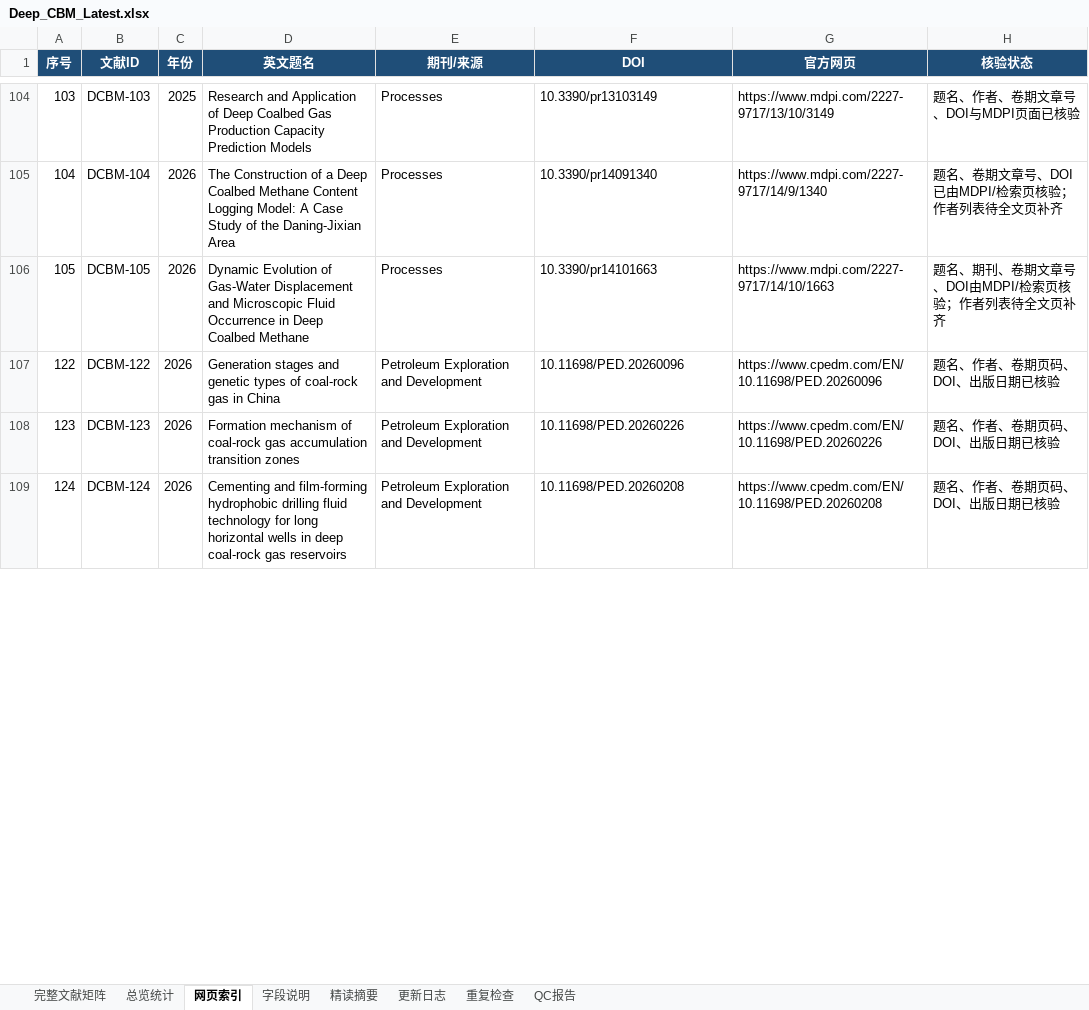
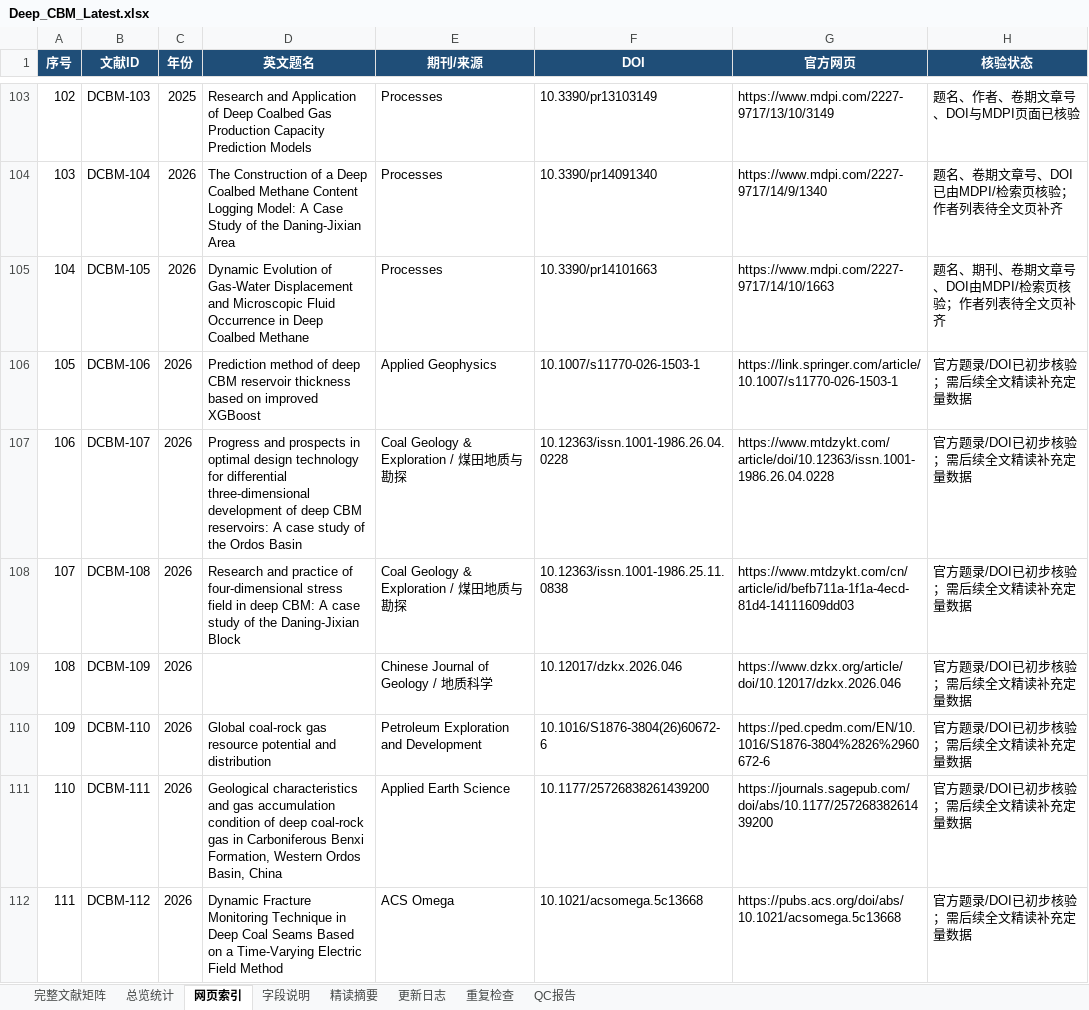
Before and after one commit to oncalemcnealdv3896-afk/Deep_CBM_Knowledge_Base, an Excel workbook: 00_Master/Deep_CBM_Latest.xlsx, sheet 网页索引, drawn as a sheet; only a part is shown, gaps mark what is left out; the shorter side is filled out with more unchanged rows; values as stored, in another font and other column widths than the file's, no borders; table styles not drawn; the diff covers the shown part only; the diff names each change by its address in the sheet, - before the commit and + after, or states it on an @@ line.

Commit message:
fix: remove 48 empty rows from master matrix, rebuild web index, fix EmptyCell bug
- Deleted 48 empty rows in 完整文献矩阵 (was 183, now 135 = 134 data + 1 header)
- Deleted 1 empty row in 总览统计
- Rebuilt 网页索引: complete 134 entries with all fields
- Fixed EmptyCell AttributeError in index_export._cell_val

```diff
--- a/00_Master/Deep_CBM_Latest.xlsx (sheet 网页索引)
+++ b/00_Master/Deep_CBM_Latest.xlsx (sheet 网页索引)
@@ column A (序号) renumbered from row 2 down @@
+row 106: 105 | DCBM-106 | 2026 | Prediction method of deep CBM reservoir thickness based on improved XGBoost | Applied Geophysics | 10.1007/s11770-026-1503-1 | https://link.springer.com/article/10.1007/s11770-026-1503-1 | 官方题录/DOI已初步核验；需后续全文精读补充定量数据
+row 107: 106 | DCBM-107 | 2026 | Progress and prospects in optimal design technology for differential three-dimensional development of deep CBM reservoirs: A case study of the Ordos Basin | Coal Geology & Exploration / 煤田地质与勘探 | 10.12363/issn.1001-1986.26.04.0228 | https://www.mtdzykt.com/article/doi/10.12363/issn.1001-1986.26.04.0228 | 官方题录/DOI已初步核验；需后续全文精读补充定量数据
+row 108: 107 | DCBM-108 | 2026 | Research and practice of four-dimensional stress field in deep CBM: A case study of the Daning-Jixian Block | Coal Geology & Exploration / 煤田地质与勘探 | 10.12363/issn.1001-1986.25.11.0838 | https://www.mtdzykt.com/cn/article/id/befb711a-1f1a-4ecd-81d4-14111609dd03 | 官方题录/DOI已初步核验；需后续全文精读补充定量数据
+row 109: 108 | DCBM-109 | 2026 |  | Chinese Journal of Geology / 地质科学 | 10.12017/dzkx.2026.046 | https://www.dzkx.org/article/doi/10.12017/dzkx.2026.046 | 官方题录/DOI已初步核验；需后续全文精读补充定量数据
+row 110: 109 | DCBM-110 | 2026 | Global coal-rock gas resource potential and distribution | Petroleum Exploration and Development | 10.1016/S1876-3804(26)60672-6 | https://ped.cpedm.com/EN/10.1016/S1876-3804%2826%2960672-6 | 官方题录/DOI已初步核验；需后续全文精读补充定量数据
+row 111: 110 | DCBM-111 | 2026 | Geological characteristics and gas accumulation condition of deep coal-rock gas in Carboniferous Benxi Formation, Western Ordos Basin, China | Applied Earth Science | 10.1177/25726838261439200 | https://journals.sagepub.com/doi/abs/10.1177/25726838261439200 | 官方题录/DOI已初步核验；需后续全文精读补充定量数据
+row 112: 111 | DCBM-112 | 2026 | Dynamic Fracture Monitoring Technique in Deep Coal Seams Based on a Time-Varying Electric Field Method | ACS Omega | 10.1021/acsomega.5c13668 | https://pubs.acs.org/doi/abs/10.1021/acsomega.5c13668 | 官方题录/DOI已初步核验；需后续全文精读补充定量数据
```
Also changed, not shown: 9 added rows, 1 removed row and 34 edited cells elsewhere in this sheet, sheet 完整文献矩阵, sheet 总览统计, 1 other file.
